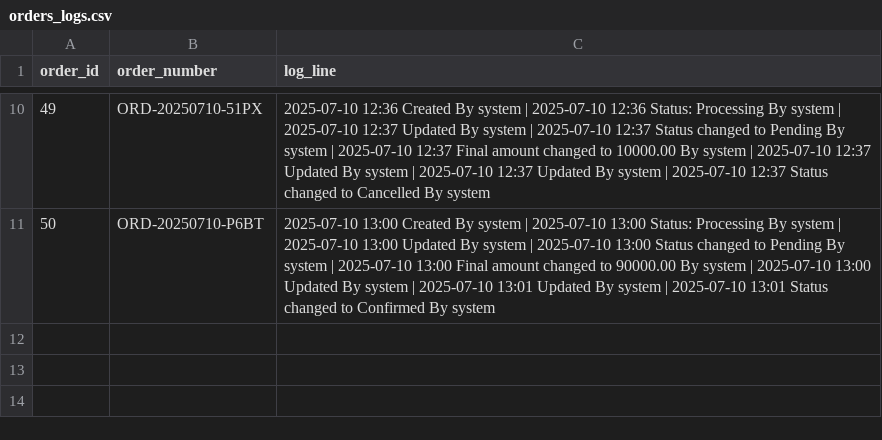
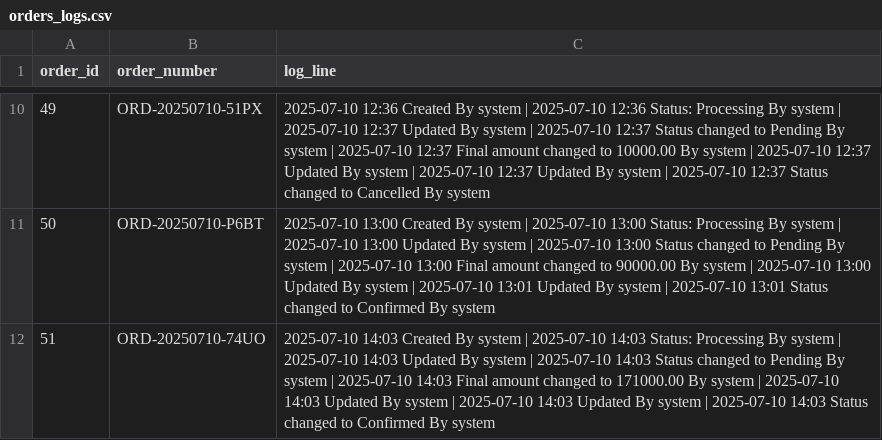
Before and after one commit to amirholakoo/IOMS, a CSV file: v200/core/csv_logs/orders_logs.csv, drawn as a sheet; only a part is shown, gaps mark what is left out.

```diff
--- a/v200/core/csv_logs/orders_logs.csv
+++ b/v200/core/csv_logs/orders_logs.csv
@@ -11 +11,2 @@ order_id,order_number,log_line
 50,ORD-20250710-P6BT,2025-07-10 13:00 Created By system | 2025-07-10 13:00 Status: Processing By system | 2025-07-10 13:00 Updated By system | 2025-07-10 13:00 Status changed to Pending By system | 2025-07-10 13:00 Final amount changed to 90000.00 By system | 2025-07-10 13:00 Updated By system | 2025-07-10 13:01 Updated By system | 2025-07-10 13:01 Status changed to Confirmed By system
+51,ORD-20250710-74UO,2025-07-10 14:03 Created By system | 2025-07-10 14:03 Status: Processing By system | 2025-07-10 14:03 Updated By system | 2025-07-10 14:03 Status changed to Pending By system | 2025-07-10 14:03 Final amount changed to 171000.00 By system | 2025-07-10 14:03 Updated By system | 2025-07-10 14:03 Updated By system | 2025-07-10 14:03 Status changed to Confirmed By system
```
Also changed, not shown: v200/payments/csv_logs/payments_logs.csv, 2 other files.
